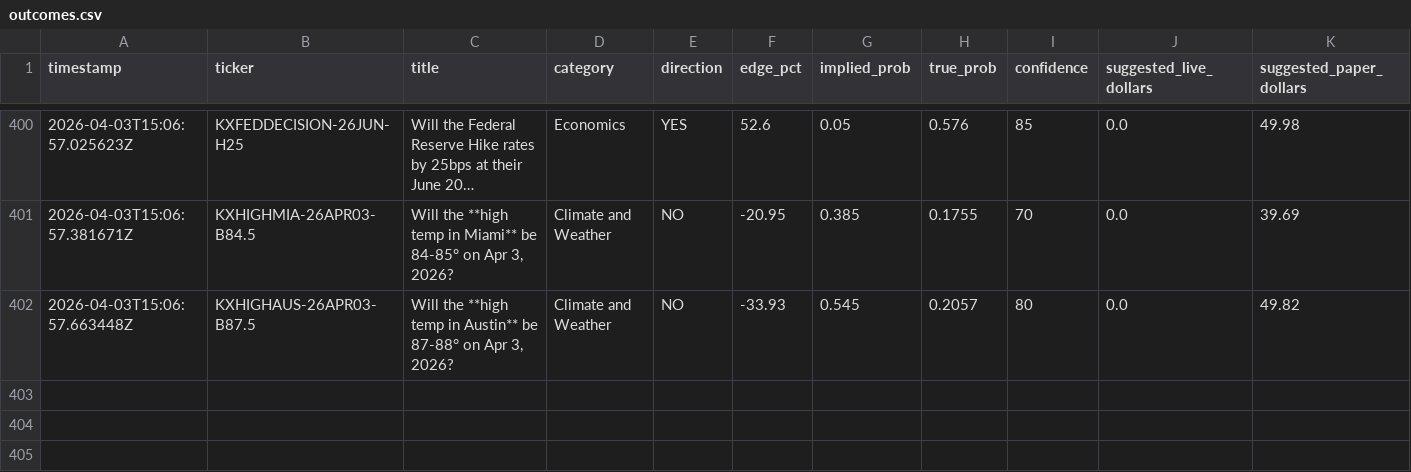
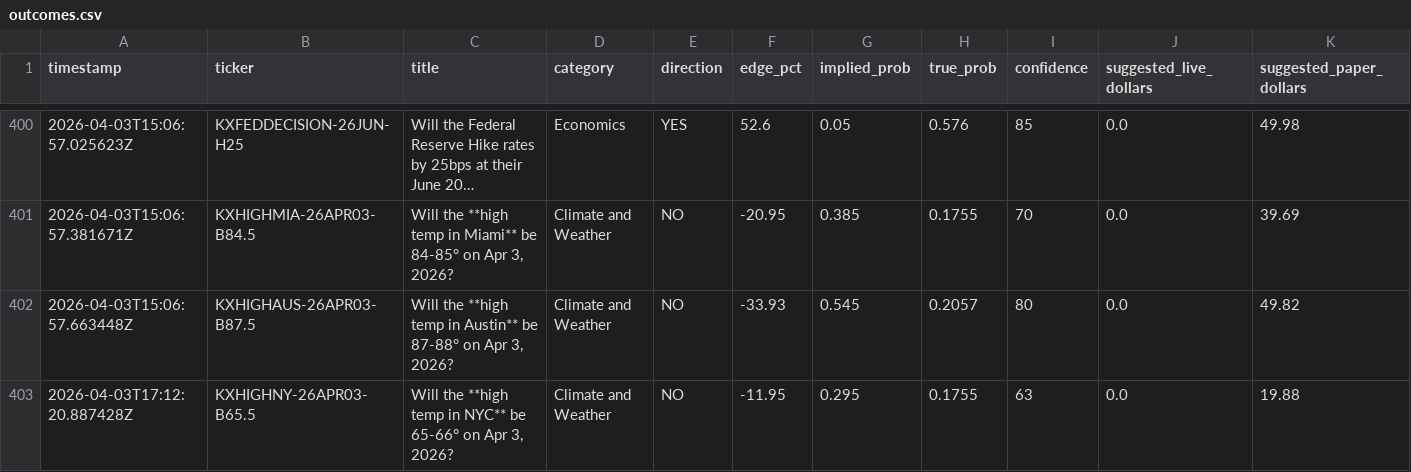
Before and after one commit to deemcores-ai/kalshi-bot, a CSV file: outcomes.csv, drawn as a sheet; only a part is shown, gaps mark what is left out; long unchanged cells end in …; rows hold the shown columns only; the diff names each change by its address in the sheet, - before the commit and + after, or states it on an @@ line.

```diff
--- a/outcomes.csv
+++ b/outcomes.csv
+row 403: 2026-04-03T17:12:20.887428Z | KXHIGHNY-26APR03-B65.5 | Will the **high temp in NYC** be 65-66° on Apr 3, 2026? | Climate and Weather | NO | -11.95 | 0.295 | 0.1755 | 63 | 0.0 | 19.88
```
Also changed, not shown: 3 other files.
